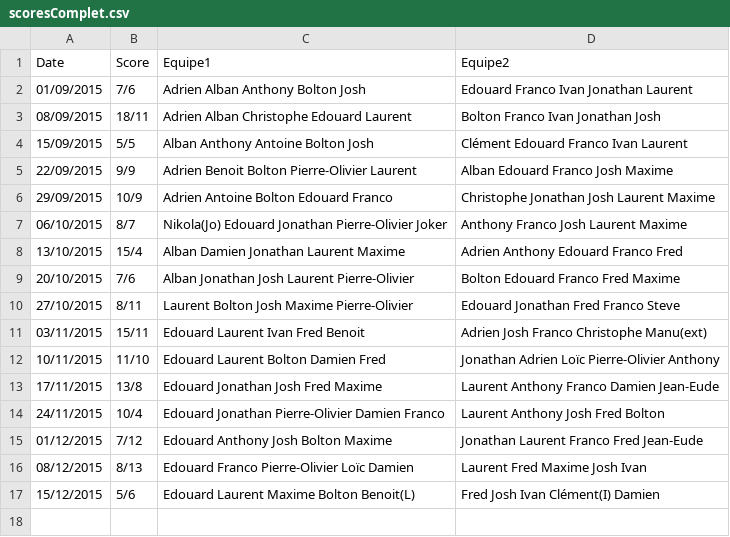
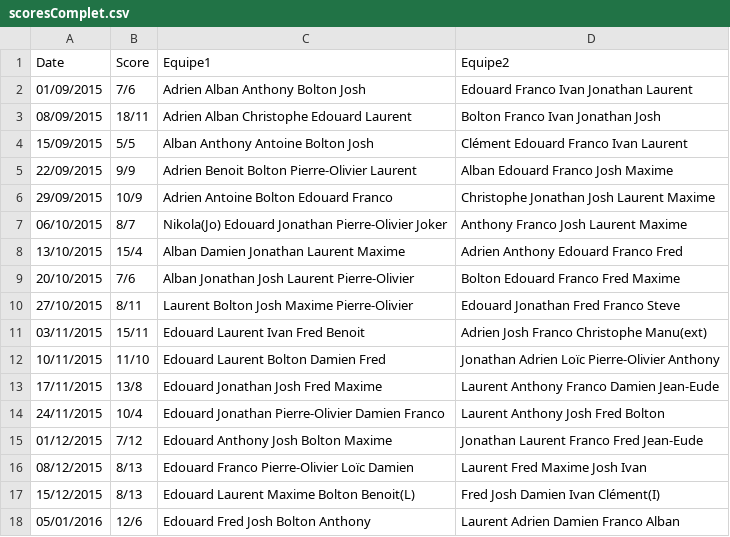
Before and after one commit to laurentdb/UrbanSeason, a CSV file: scoresComplet.csv, drawn as a sheet.

```diff
--- a/scoresComplet.csv
+++ b/scoresComplet.csv
@@ -16,2 +16,3 @@ Date,Score,Equipe1,Equipe2
 08/12/2015,8/13,Edouard Franco Pierre-Olivier Loïc Damien,Laurent Fred Maxime Josh Ivan
-15/12/2015,5/6,Edouard Laurent Maxime Bolton Benoit(L),Fred Josh Ivan Clément(I) Damien
+15/12/2015,8/13,Edouard Laurent Maxime Bolton Benoit(L),Fred Josh Damien Ivan Clément(I)
+05/01/2016,12/6,Edouard Fred Josh Bolton Anthony,Laurent Adrien Damien Franco Alban
```
Also changed, not shown: 1 other file.
